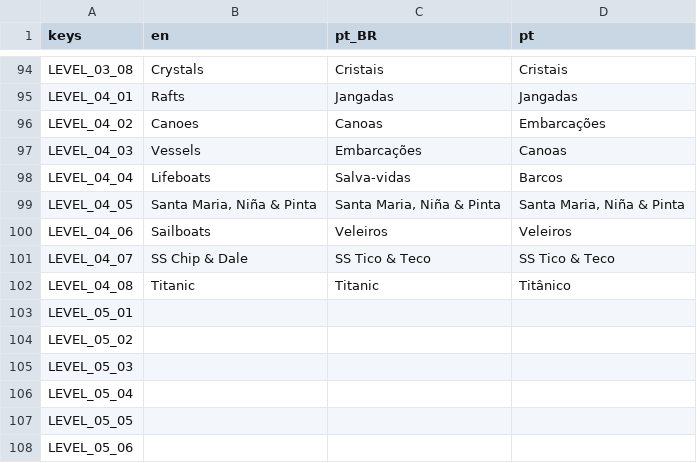
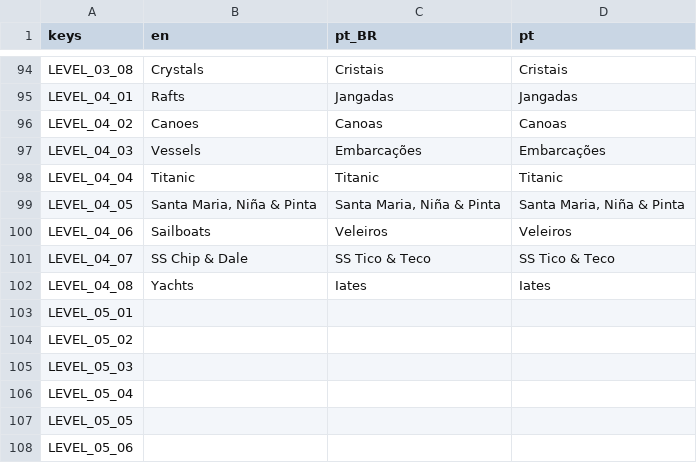
Before and after one commit to MarvellousSoft/liquidum, a CSV file: project/localization/localizations.csv, drawn as a sheet; only a part is shown, gaps mark what is left out.

```diff
--- a/project/localization/localizations.csv
+++ b/project/localization/localizations.csv
@@ -95,5 +95,5 @@ LEVEL_03_08,Crystals,Cristais,Cristais
 LEVEL_04_01,Rafts,Jangadas,Jangadas
-LEVEL_04_02,Canoes,Canoas,Embarcações
-LEVEL_04_03,Vessels,Embarcações,Canoas
-LEVEL_04_04,Lifeboats,Salva-vidas,Barcos
+LEVEL_04_02,Canoes,Canoas,Canoas
+LEVEL_04_03,Vessels,Embarcações,Embarcações
+LEVEL_04_04,Titanic,Titanic,Titanic
 LEVEL_04_05,"Santa Maria, Niña & Pinta","Santa Maria, Niña & Pinta","Santa Maria, Niña & Pinta"
@@ -101,3 +101,3 @@ LEVEL_04_06,Sailboats,Veleiros,Veleiros
 LEVEL_04_07,SS Chip & Dale,SS Tico & Teco,SS Tico & Teco
-LEVEL_04_08,Titanic,Titanic,Titânico
+LEVEL_04_08,Yachts,Iates,Iates
 LEVEL_05_01,,,
```
Also changed, not shown: 1 other file.
